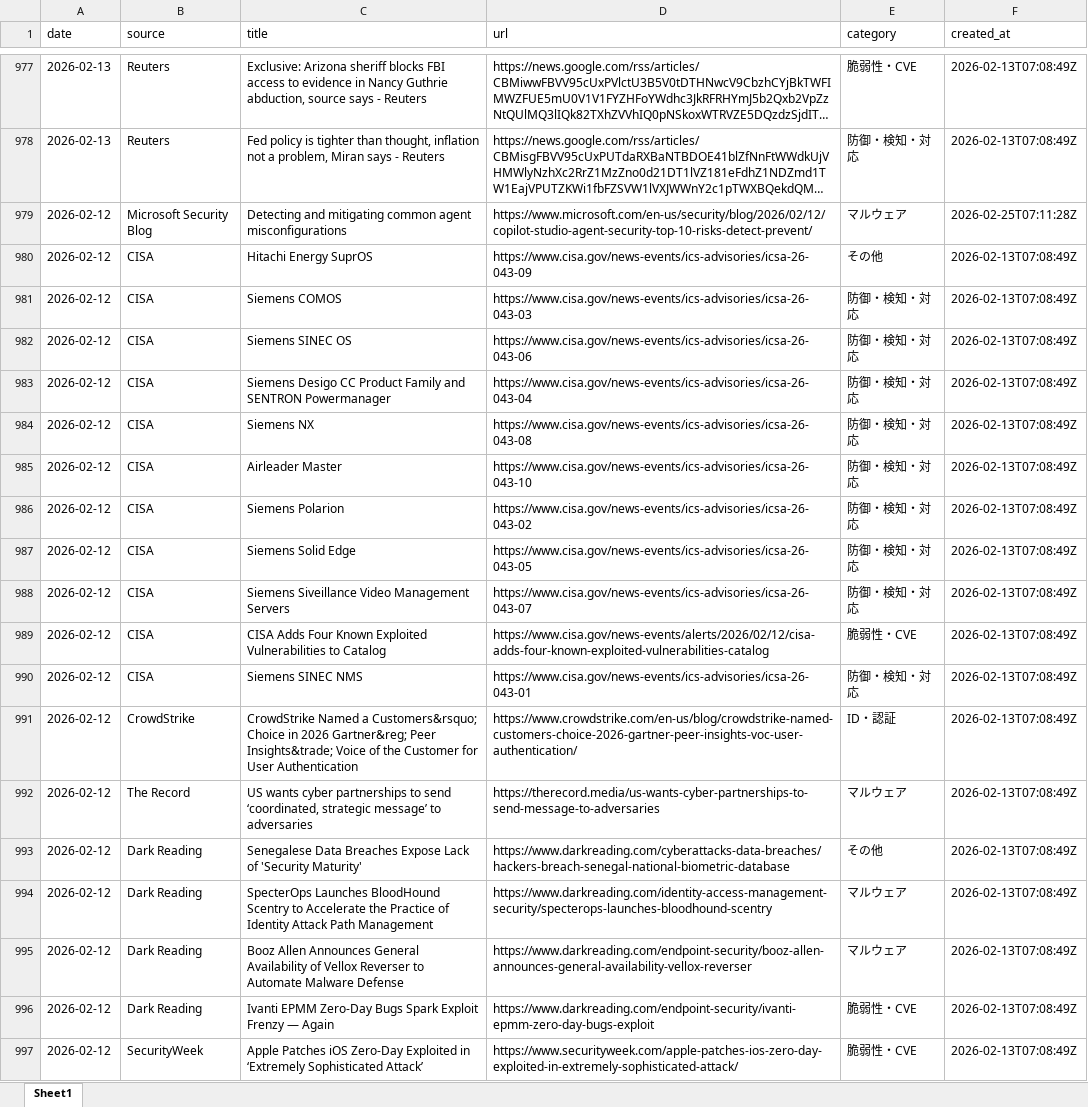
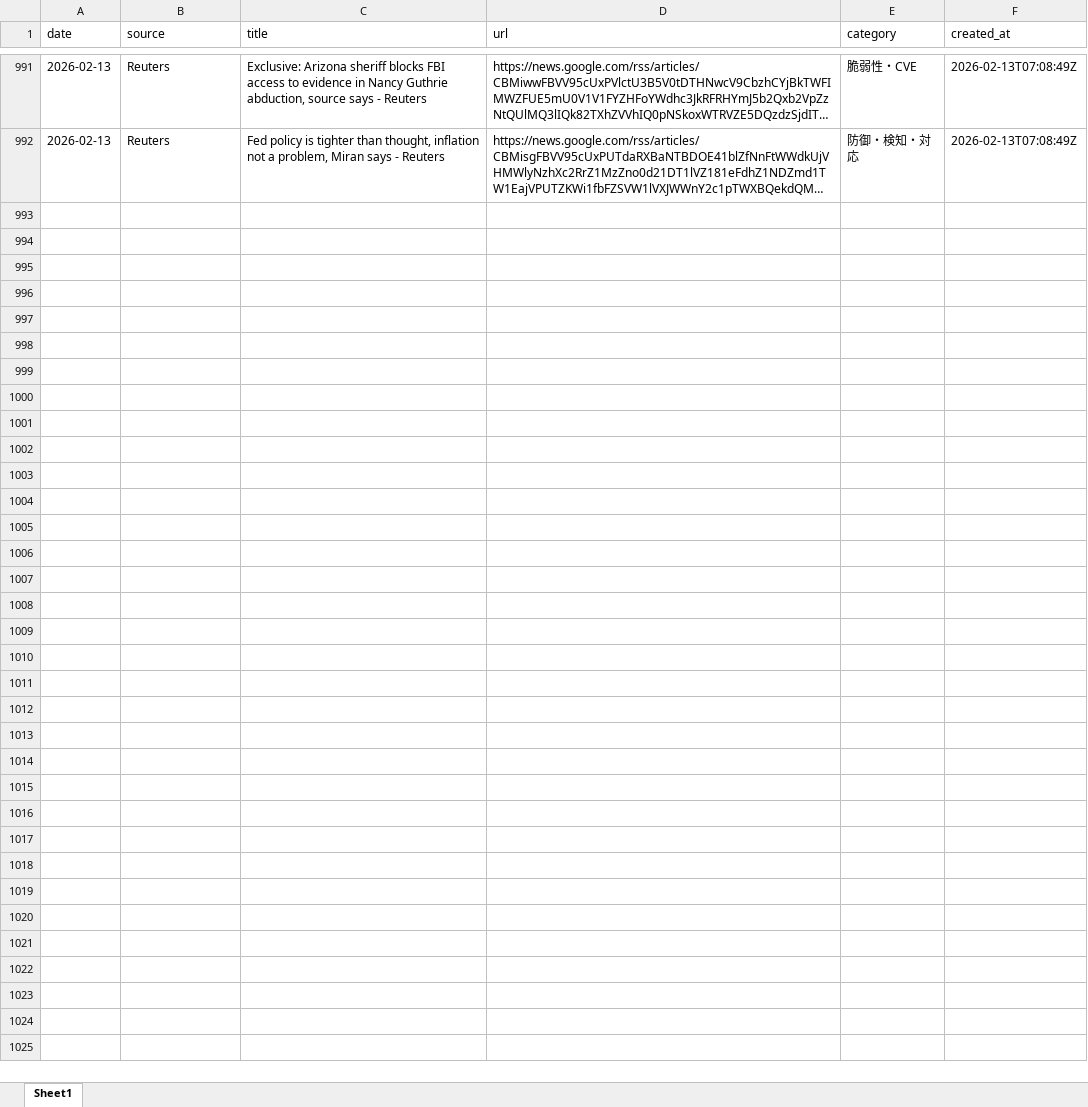
Before and after one commit to Riku888/industry-news-discord-bot, an Excel workbook: docs/exports/articles_30d.xlsx, sheet Sheet1, drawn as a sheet; only a part is shown, gaps mark what is left out; long unchanged cells end in …; values as stored, in another font and other column widths than the file's, no borders; removed rows and columns are numbered as before the commit, all else as after; the diff covers the shown part only; the diff names each change by its address in the sheet, - before the commit and + after, or states it on an @@ line.

```diff
--- a/docs/exports/articles_30d.xlsx (sheet Sheet1)
+++ b/docs/exports/articles_30d.xlsx (sheet Sheet1)
-row 979: 2026-02-12 | Microsoft Security Blog | Detecting and mitigating common agent misconfigurations | https://www.microsoft.com/en-us/security/blog/2026/02/12/copilot-studio-agent-security-top-10-risks-detect-prevent/ | マルウェア | 2026-02-25T07:11:28Z
-row 980: 2026-02-12 | CISA | Hitachi Energy SuprOS | https://www.cisa.gov/news-events/ics-advisories/icsa-26-043-09 | その他 | 2026-02-13T07:08:49Z
-row 981: 2026-02-12 | CISA | Siemens COMOS | https://www.cisa.gov/news-events/ics-advisories/icsa-26-043-03 | 防御・検知・対応 | 2026-02-13T07:08:49Z
-row 982: 2026-02-12 | CISA | Siemens SINEC OS | https://www.cisa.gov/news-events/ics-advisories/icsa-26-043-06 | 防御・検知・対応 | 2026-02-13T07:08:49Z
-row 983: 2026-02-12 | CISA | Siemens Desigo CC Product Family and SENTRON Powermanager | https://www.cisa.gov/news-events/ics-advisories/icsa-26-043-04 | 防御・検知・対応 | 2026-02-13T07:08:49Z
-row 984: 2026-02-12 | CISA | Siemens NX | https://www.cisa.gov/news-events/ics-advisories/icsa-26-043-08 | 防御・検知・対応 | 2026-02-13T07:08:49Z
-row 985: 2026-02-12 | CISA | Airleader Master | https://www.cisa.gov/news-events/ics-advisories/icsa-26-043-10 | 防御・検知・対応 | 2026-02-13T07:08:49Z
-row 986: 2026-02-12 | CISA | Siemens Polarion | https://www.cisa.gov/news-events/ics-advisories/icsa-26-043-02 | 防御・検知・対応 | 2026-02-13T07:08:49Z
-row 987: 2026-02-12 | CISA | Siemens Solid Edge | https://www.cisa.gov/news-events/ics-advisories/icsa-26-043-05 | 防御・検知・対応 | 2026-02-13T07:08:49Z
-row 988: 2026-02-12 | CISA | Siemens Siveillance Video Management Servers | https://www.cisa.gov/news-events/ics-advisories/icsa-26-043-07 | 防御・検知・対応 | 2026-02-13T07:08:49Z
-row 989: 2026-02-12 | CISA | CISA Adds Four Known Exploited Vulnerabilities to Catalog | https://www.cisa.gov/news-events/alerts/2026/02/12/cisa-adds-four-known-exploited-vulnerabilities-catalog | 脆弱性・CVE | 2026-02-13T07:08:49Z
-row 990: 2026-02-12 | CISA | Siemens SINEC NMS | https://www.cisa.gov/news-events/ics-advisories/icsa-26-043-01 | 防御・検知・対応 | 2026-02-13T07:08:49Z
-row 991: 2026-02-12 | CrowdStrike | CrowdStrike Named a Customers&rsquo; Choice in 2026 Gartner&reg; Peer Insights&trade; Voice of the Customer for User Authentication | https://www.crowdstrike.com/en-us/blog/crowdstrike-named-customers-choice-2026-gartner-peer-insights-voc-user-authentication/ | ID・認証 | 2026-02-13T07:08:49Z
-row 992: 2026-02-12 | The Record | US wants cyber partnerships to send ‘coordinated, strategic message’ to adversaries | https://therecord.media/us-wants-cyber-partnerships-to-send-message-to-adversaries | マルウェア | 2026-02-13T07:08:49Z
-row 993: 2026-02-12 | Dark Reading | Senegalese Data Breaches Expose Lack of 'Security Maturity' | https://www.darkreading.com/cyberattacks-data-breaches/hackers-breach-senegal-national-biometric-database | その他 | 2026-02-13T07:08:49Z
-row 994: 2026-02-12 | Dark Reading | SpecterOps Launches BloodHound Scentry to Accelerate the Practice of Identity Attack Path Management | https://www.darkreading.com/identity-access-management-security/specterops-launches-bloodhound-scentry | マルウェア | 2026-02-13T07:08:49Z
-row 995: 2026-02-12 | Dark Reading | Booz Allen Announces General Availability of Vellox Reverser to Automate Malware Defense | https://www.darkreading.com/endpoint-security/booz-allen-announces-general-availability-vellox-reverser | マルウェア | 2026-02-13T07:08:49Z
-row 996: 2026-02-12 | Dark Reading | Ivanti EPMM Zero-Day Bugs Spark Exploit Frenzy — Again | https://www.darkreading.com/endpoint-security/ivanti-epmm-zero-day-bugs-exploit | 脆弱性・CVE | 2026-02-13T07:08:49Z
-row 997: 2026-02-12 | SecurityWeek | Apple Patches iOS Zero-Day Exploited in ‘Extremely Sophisticated Attack’ | https://www.securityweek.com/apple-patches-ios-zero-day-exploited-in-extremely-sophisticated-attack/ | 脆弱性・CVE | 2026-02-13T07:08:49Z
```
Also changed, not shown: 14 added rows and 28 removed rows elsewhere in this sheet, docs/exports/articles_1y.xlsx, docs/exports/articles_3y.xlsx, 7 other files.
